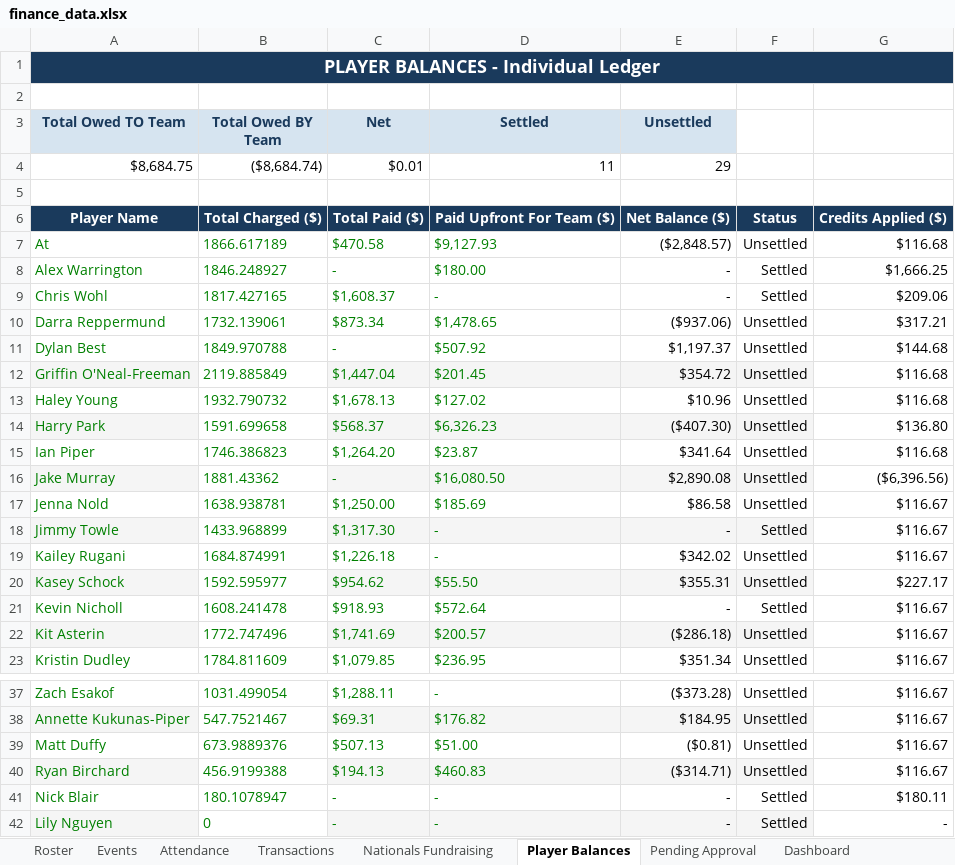
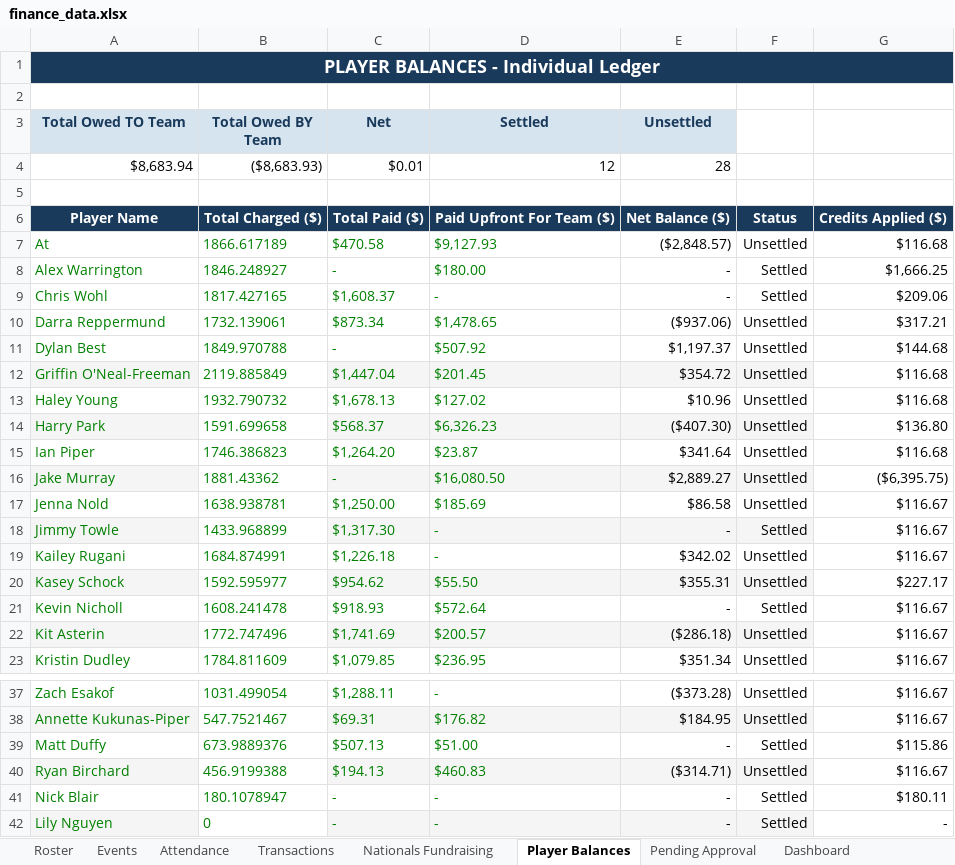
Before and after one commit to jakepmurray/port-finances-26, an Excel workbook: finance_data.xlsx, sheet Player Balances, drawn as a sheet; only a part is shown, gaps mark what is left out; values as stored, in another font and other column widths than the file's, no borders; charts and pictures not drawn; removed rows and columns are numbered as before the commit, all else as after; the diff names each change by its address in the sheet, - before the commit and + after, or states it on an @@ line.

Commit message:
Absorb Matt Duffy's 81-cent overpayment against Jake's balance

```diff
--- a/finance_data.xlsx (sheet Player Balances)
+++ b/finance_data.xlsx (sheet Player Balances)
-row 4: $8,684.75 | ($8,684.74) | $0.01 | 11 | 29
+row 4: $8,683.94 | ($8,683.93) | $0.01 | 12 | 28
-E16 (Unsettled): $2,890.08
+E16 (Unsettled): $2,889.27
-G16: ($6,396.56)
+G16: ($6,395.75)
-E39 (Unsettled): ($0.81)
+E39 (Unsettled): -
-F39: Unsettled
+F39: Settled
-G39: $116.67
+G39: $115.86
```
Also changed, not shown: sheet Transactions.
